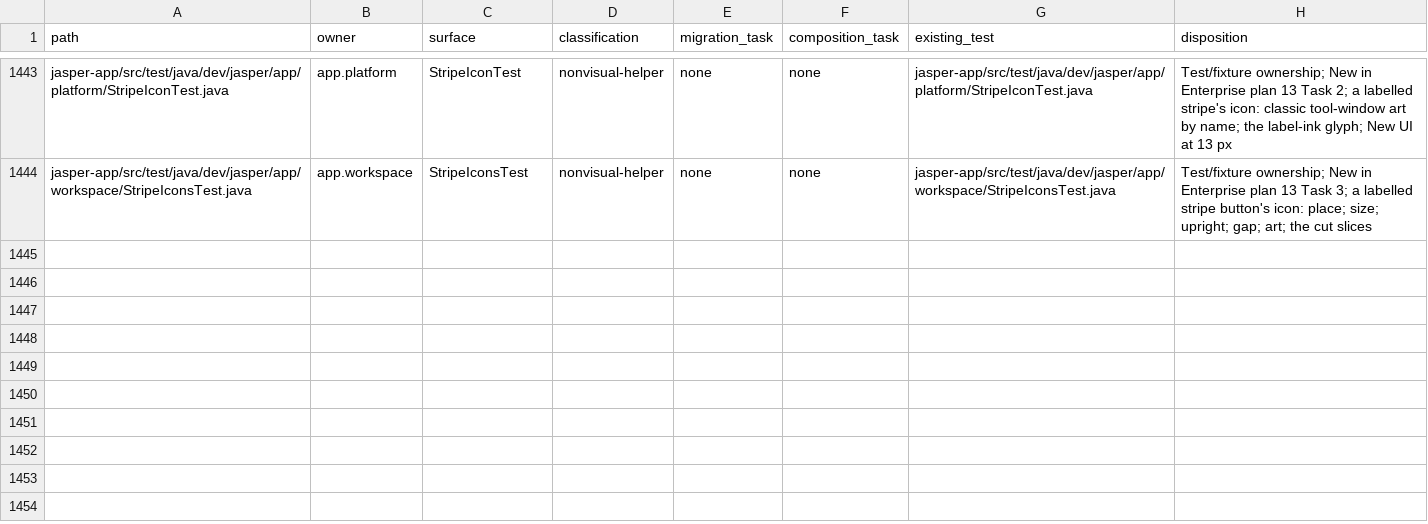
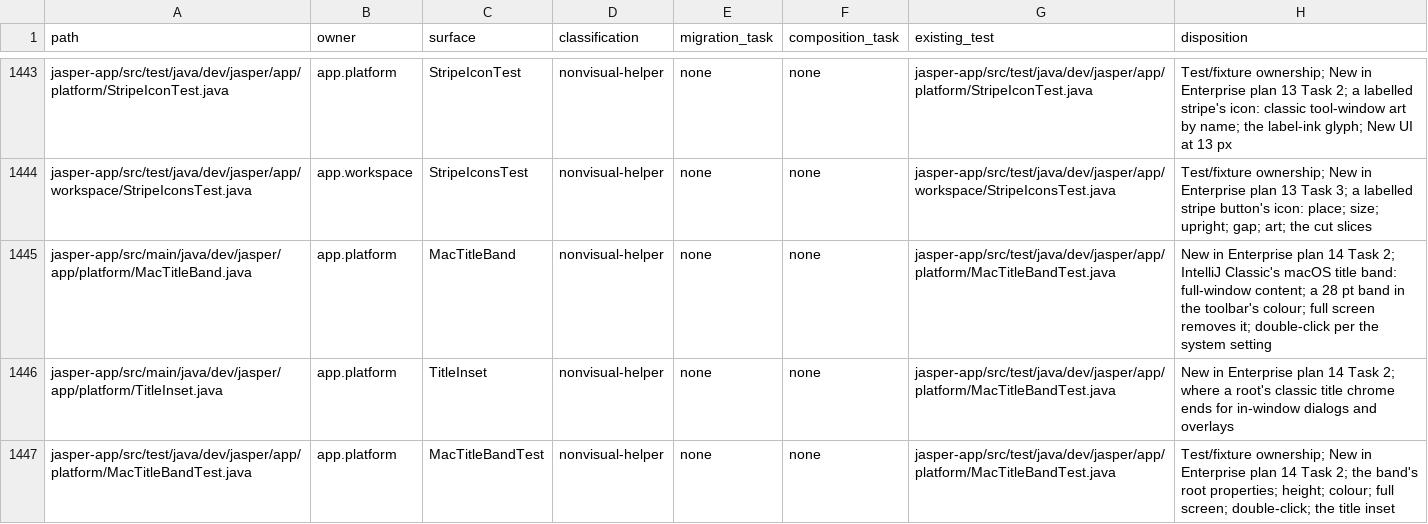
Before and after one commit to an0nn30/Jasper, a CSV file: docs/design/theme-engine/migration.csv, drawn as a sheet; only a part is shown, gaps mark what is left out.

```diff
--- a/docs/design/theme-engine/migration.csv
+++ b/docs/design/theme-engine/migration.csv
@@ -1444 +1444,4 @@ jasper-app/src/test/java/dev/jasper/app/platform/StripeIconTest.java,app.platfor
 jasper-app/src/test/java/dev/jasper/app/workspace/StripeIconsTest.java,app.workspace,StripeIconsTest,nonvisual-helper,none,none,jasper-app/src/test/java/dev/jasper/app/workspace/StripeIconsTest.java,Test/fixture ownership; New in Enterprise plan 13 Task 3; a labelled stripe button's icon: place; size; upright; gap; art; the cut slices
+jasper-app/src/main/java/dev/jasper/app/platform/MacTitleBand.java,app.platform,MacTitleBand,nonvisual-helper,none,none,jasper-app/src/test/java/dev/jasper/app/platform/MacTitleBandTest.java,New in Enterprise plan 14 Task 2; IntelliJ Classic's macOS title band: full-window content; a 28 pt band in the toolbar's colour; full screen removes it; double-click per the system setting
+jasper-app/src/main/java/dev/jasper/app/platform/TitleInset.java,app.platform,TitleInset,nonvisual-helper,none,none,jasper-app/src/test/java/dev/jasper/app/platform/MacTitleBandTest.java,New in Enterprise plan 14 Task 2; where a root's classic title chrome ends for in-window dialogs and overlays
+jasper-app/src/test/java/dev/jasper/app/platform/MacTitleBandTest.java,app.platform,MacTitleBandTest,nonvisual-helper,none,none,jasper-app/src/test/java/dev/jasper/app/platform/MacTitleBandTest.java,Test/fixture ownership; New in Enterprise plan 14 Task 2; the band's root properties; height; colour; full screen; double-click; the title inset
```
Also changed, not shown: 6 other files.
